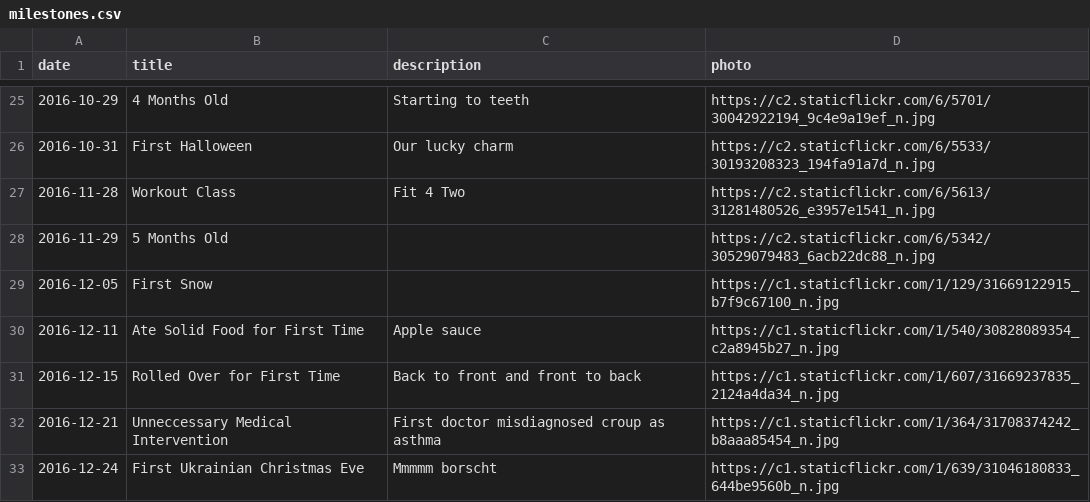
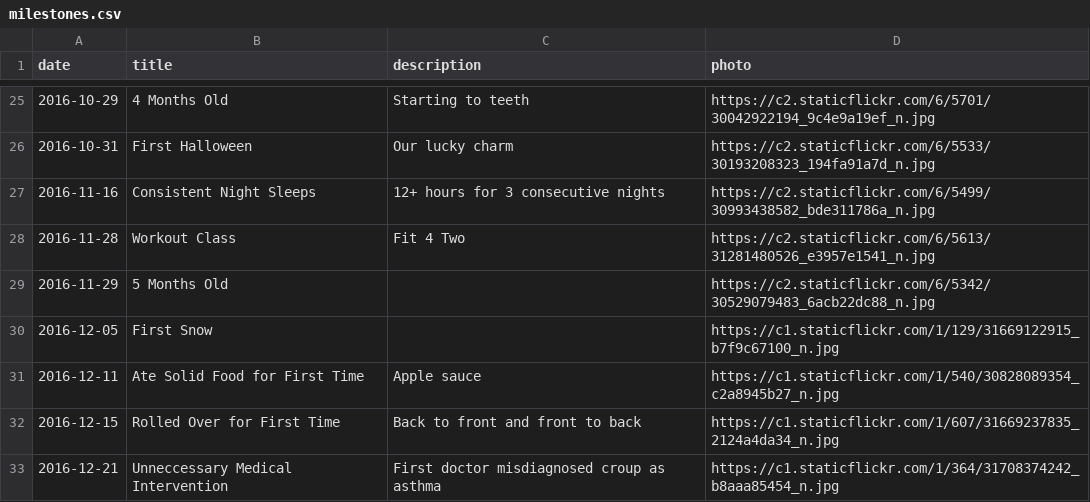
Before and after one commit to canadianveggie/astrid, a CSV file: _data/milestones.csv, drawn as a sheet; only a part is shown, gaps mark what is left out; the shorter side is filled out with more unchanged rows.

Commit message:
More milestones
Night sleeping

```diff
--- a/_data/milestones.csv
+++ b/_data/milestones.csv
@@ -26,2 +26,3 @@ date,title,description,photo
 2016-10-31,First Halloween,Our lucky charm,https://c2.staticflickr.com/6/5533/30193208323_194fa91a7d_n.jpg
+2016-11-16,Consistent Night Sleeps,12+ hours for 3 consecutive nights,https://c2.staticflickr.com/6/5499/30993438582_bde311786a_n.jpg
 2016-11-28,Workout Class,Fit 4 Two,https://c2.staticflickr.com/6/5613/31281480526_e3957e1541_n.jpg
```
